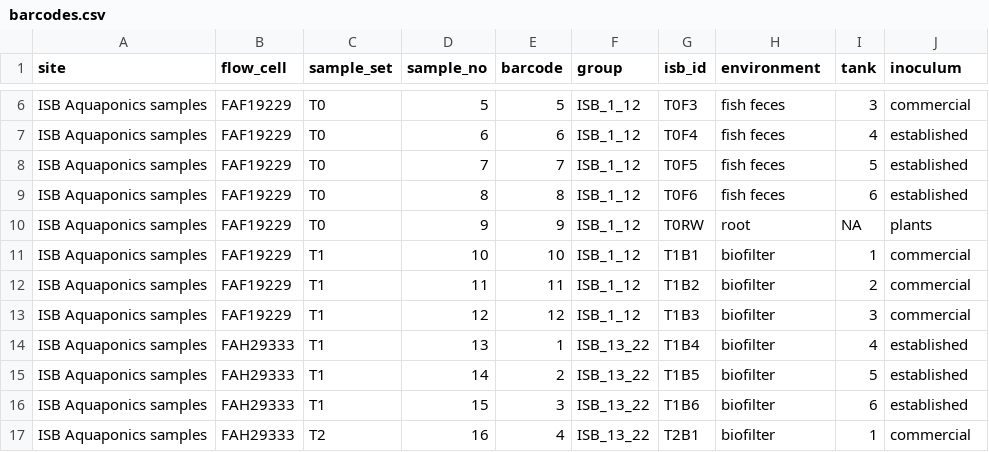
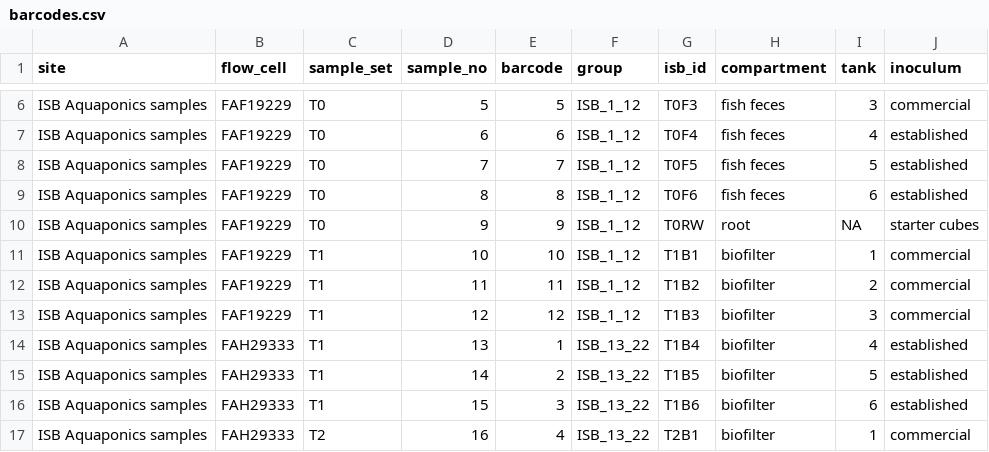
Before and after one commit to Gibbons-Lab/aquaponics, a CSV file: data/barcodes.csv, drawn as a sheet; only a part is shown, gaps mark what is left out; the diff names each change by its address in the sheet, - before the commit and + after, or states it on an @@ line.

```diff
--- a/data/barcodes.csv
+++ b/data/barcodes.csv
-H1: environment
+H1: compartment
-J10 (inoculum): plants
+J10 (inoculum): starter cubes
```
Also changed, not shown: 20 other files.
